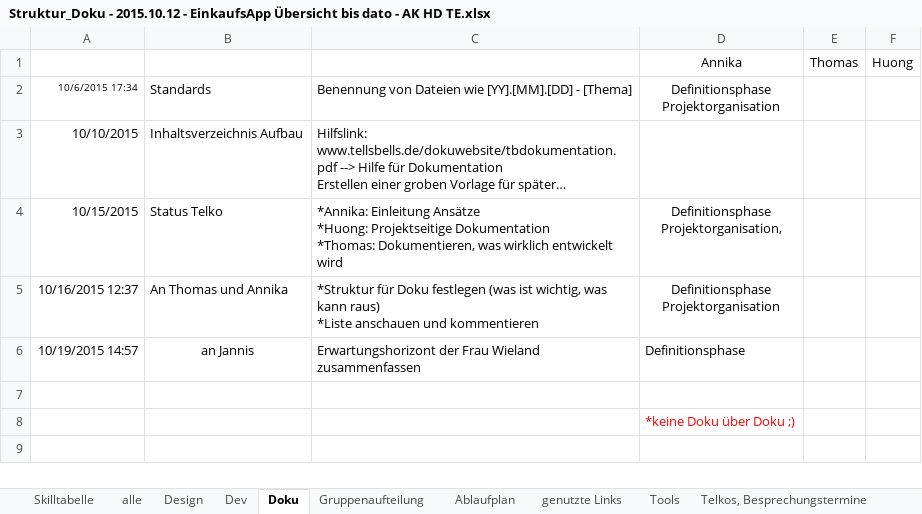
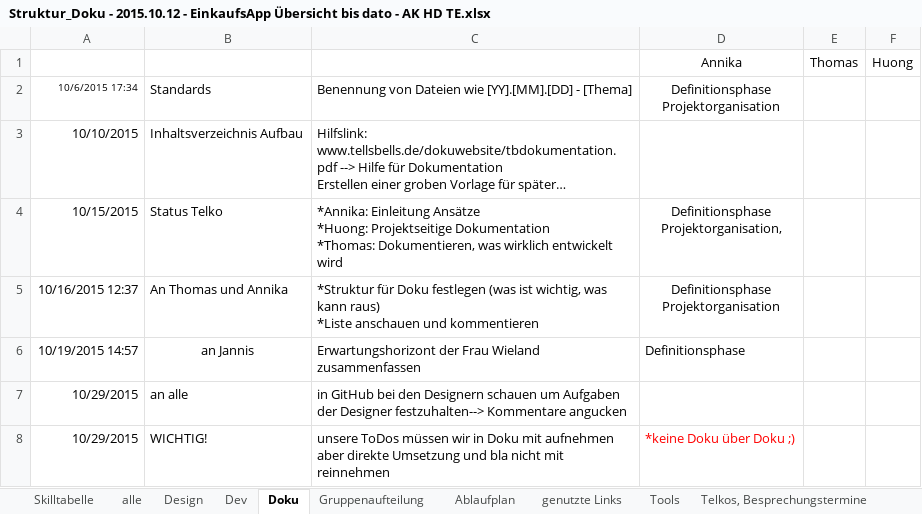
Before and after one commit to NoctivagusObitus/EinkaufsApp-Doku, an Excel workbook: Meetings/Doku/Struktur_Doku - 2015.10.12 - EinkaufsApp Übersicht bis dato - AK HD TE.xlsx, sheet Doku, drawn as a sheet; long unchanged cells end in …; values as stored, in another font and other column widths than the file's, no borders; removed rows and columns are numbered as before the commit, all else as after; the diff names each change by its address in the sheet, - before the commit and + after, or states it on an @@ line.

```diff
--- a/Meetings/Doku/Struktur_Doku - 2015.10.12 - EinkaufsApp Übersicht bis dato - AK HD TE.xlsx (sheet Doku)
+++ b/Meetings/Doku/Struktur_Doku - 2015.10.12 - EinkaufsApp Übersicht bis dato - AK HD TE.xlsx (sheet Doku)
-row 7: (empty)
+row 7: 10/29/2015 | an alle | in GitHub bei den Designern schauen um Aufgaben der Designer festzuhalten--> Kommentare angucken
-row 8:  |  |  | *keine Doku über Doku ;)
+row 8: 10/29/2015 | WICHTIG! | unsere ToDos müssen wir in Doku mit aufnehmen aber direkte Umsetzung und bla nicht mit reinnehmen | *keine Doku über Doku ;)
```
Also changed, not shown: sheet Design, sheet Telkos, Besprechungstermine, Meetings/Doku/Doku_Einteilung-Inhaltsverzeichnis.xlsx.
